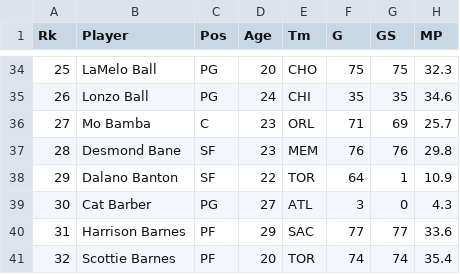
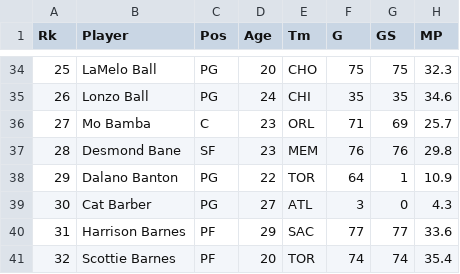
Before and after one commit to caHaber/flat-data-nba-salaries, a CSV file: public/data/per_game_stats.csv, drawn as a sheet; only a part is shown, gaps mark what is left out; the diff names each change by its address in the sheet, - before the commit and + after, or states it on an @@ line.

Commit message:
Flat: latest data (2022-06-01T02:25:38.113Z) {   "date": "2022-06-01T02:25:38.113Z",   "files": [     {       "name": "public/data/per_game_stats.csv",       "deltaBytes": 0,       "source": "https://www.basketball-reference.com/contracts/players.html"     },     {       "name": "public/data/salaries.csv",       "deltaBytes": 23,       "source": "https://www.basketball-reference.com/contracts/players.html"     }   ] }

```diff
--- a/public/data/per_game_stats.csv
+++ b/public/data/per_game_stats.csv
-C38 (Pos): SF
+C38 (Pos): PG
```
Also changed, not shown: public/data/salaries.csv.
